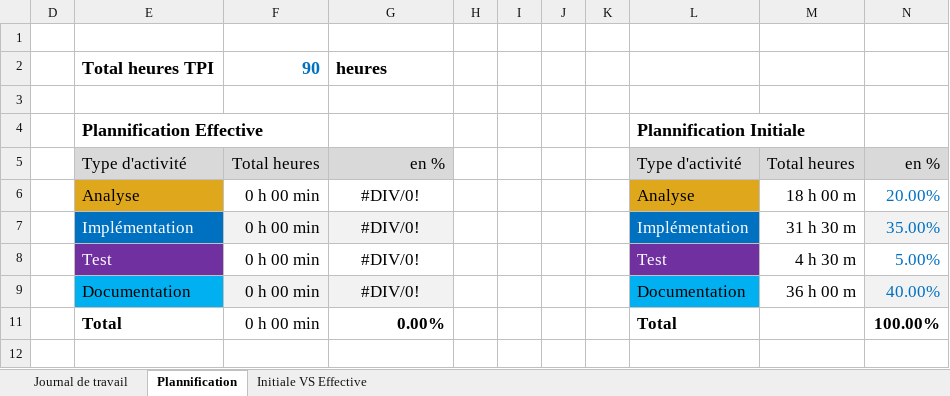
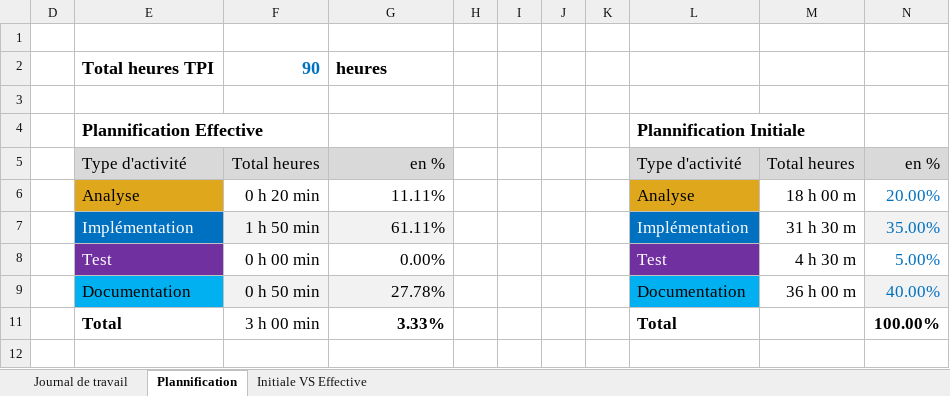
Before and after one commit to alberrboyyy/BitRuisseau, an Excel workbook: doc/Journal-de-Travail_BraimiAlbert.xlsx, sheet Plannification, drawn as a sheet; values as stored, in another font and other column widths than the file's, no borders; charts and pictures not drawn; the diff names each change by its address in the sheet, - before the commit and + after, or states it on an @@ line.

```diff
--- a/doc/Journal-de-Travail_BraimiAlbert.xlsx (sheet Plannification)
+++ b/doc/Journal-de-Travail_BraimiAlbert.xlsx (sheet Plannification)
-F6: 0 h 00 min
+F6: 0 h 20 min
-G6: #DIV/0!
+G6: 11.11%
-G6:G9 alignment: center
+G6:G9 alignment: right
-F7: 0 h 00 min
+F7: 1 h 50 min
-G7: #DIV/0!
+G7: 61.11%
-G8: #DIV/0!
+G8: 0.00%
-F9: 0 h 00 min
+F9: 0 h 50 min
-G9: #DIV/0!
+G9: 27.78%
-F11: 0 h 00 min
+F11: 3 h 00 min
-G11: 0.00%
+G11: 3.33%
```
Also changed, not shown: sheet Journal de travail, hidden cells, charts or pictures.
